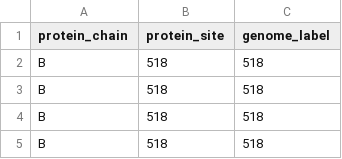
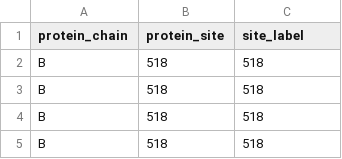
Before and after one commit to dms-view/dms-view.github.io, a CSV file: docs/_data/HIV/protein_map.csv, drawn as a sheet; only a part is shown.

Commit message:
added clean and reorganized IAV and HIV data

```diff
--- a/docs/_data/HIV/protein_map.csv
+++ b/docs/_data/HIV/protein_map.csv
@@ -1,2 +1,2 @@
-protein_chain,protein_site,genome_label
+protein_chain,protein_site,site_label
 B,518,518
```
Also changed, not shown: 9 other files.
